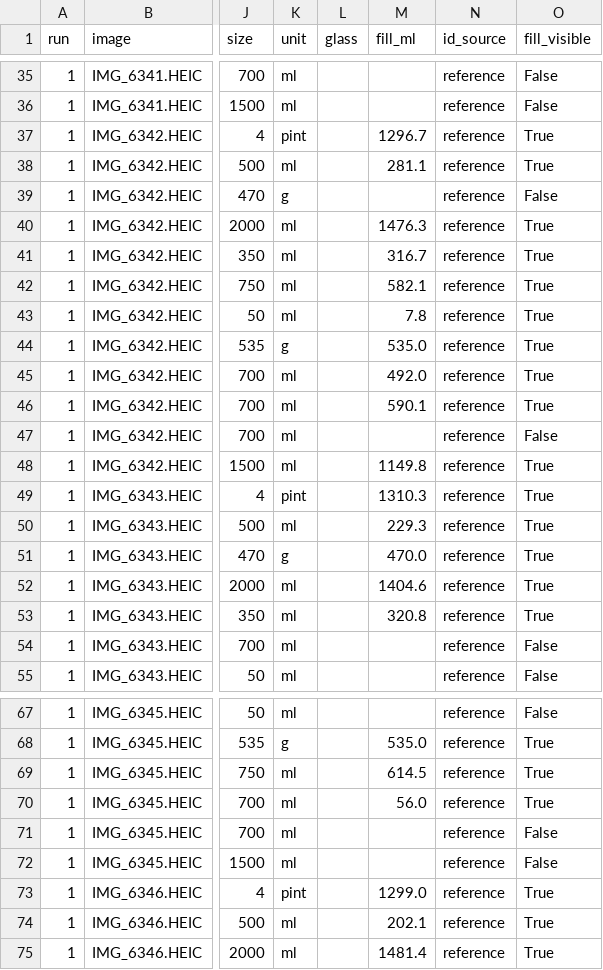
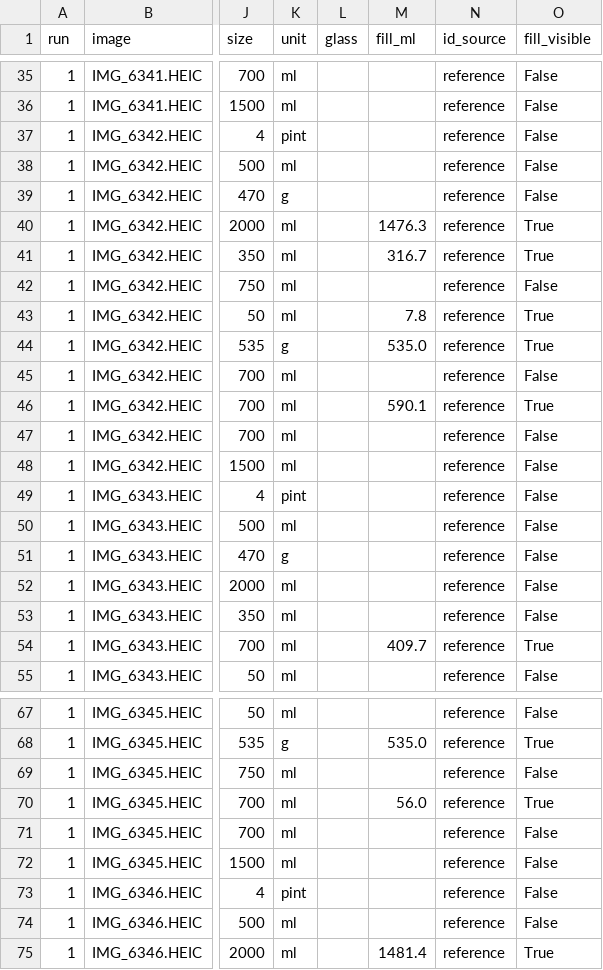
Before and after one commit to brgmry/backbar-vision, a CSV file: data/predictions_fill_local_k3_geometry_opus-grid.csv, drawn as a sheet; only a part is shown, gaps mark what is left out; the diff covers the shown part only; the diff names each change by its address in the sheet, - before the commit and + after, or states it on an @@ line.

Commit message:
Fill: answer 'unsure' when the liquid line isn't sharp (contrast gate, default 15 Lab)
After the line finder marks the line, measure the colour change across it inside the
bottle (best within a few rows). Below MIN_LINE_CONTRAST (env, default 15) fill is null
with fill_note 'unsure: no sharp liquid line'. 15 sits above the two weak, clearly
wrong readings on our photos (contrast 11-12) and below every reading measured right
(21+). It does not catch a sharp edge in the wrong place (Bacardi on IMG_6345, 84).
Demo: IMG_6339 2 of 10 readings now unsure, bar_03 1 of 50.

```diff
--- a/data/predictions_fill_local_k3_geometry_opus-grid.csv
+++ b/data/predictions_fill_local_k3_geometry_opus-grid.csv
-M37 (fill_ml): 1296.7
+M37 (fill_ml): (empty)
-O37:O38 (fill_visible): True
+O37:O38 (fill_visible): False
-M38 (fill_ml): 281.1
+M38 (fill_ml): (empty)
-M42 (fill_ml): 582.1
+M42 (fill_ml): (empty)
-O42 (fill_visible): True
+O42 (fill_visible): False
-M45 (fill_ml): 492.0
+M45 (fill_ml): (empty)
-O45 (fill_visible): True
+O45 (fill_visible): False
-M48 (fill_ml): 1149.8
+M48 (fill_ml): (empty)
-O48:O53 (fill_visible): True
+O48:O53 (fill_visible): False
-M49 (fill_ml): 1310.3
+M49 (fill_ml): (empty)
-M50 (fill_ml): 229.3
+M50 (fill_ml): (empty)
-M51 (fill_ml): 470.0
+M51 (fill_ml): (empty)
-M52 (fill_ml): 1404.6
+M52 (fill_ml): (empty)
-M53 (fill_ml): 320.8
+M53 (fill_ml): (empty)
-M54 (fill_ml): (empty)
+M54 (fill_ml): 409.7
-O54 (fill_visible): False
+O54 (fill_visible): True
-M69 (fill_ml): 614.5
+M69 (fill_ml): (empty)
-O69 (fill_visible): True
+O69 (fill_visible): False
-M73 (fill_ml): 1299.0
+M73 (fill_ml): (empty)
-O73:O74 (fill_visible): True
+O73:O74 (fill_visible): False
-M74 (fill_ml): 202.1
+M74 (fill_ml): (empty)
```
Also changed, not shown: 36 edited cells elsewhere in this file, data/predictions_fill_packshot_oracle_geometry_opus-grid.csv, 2 other files.
